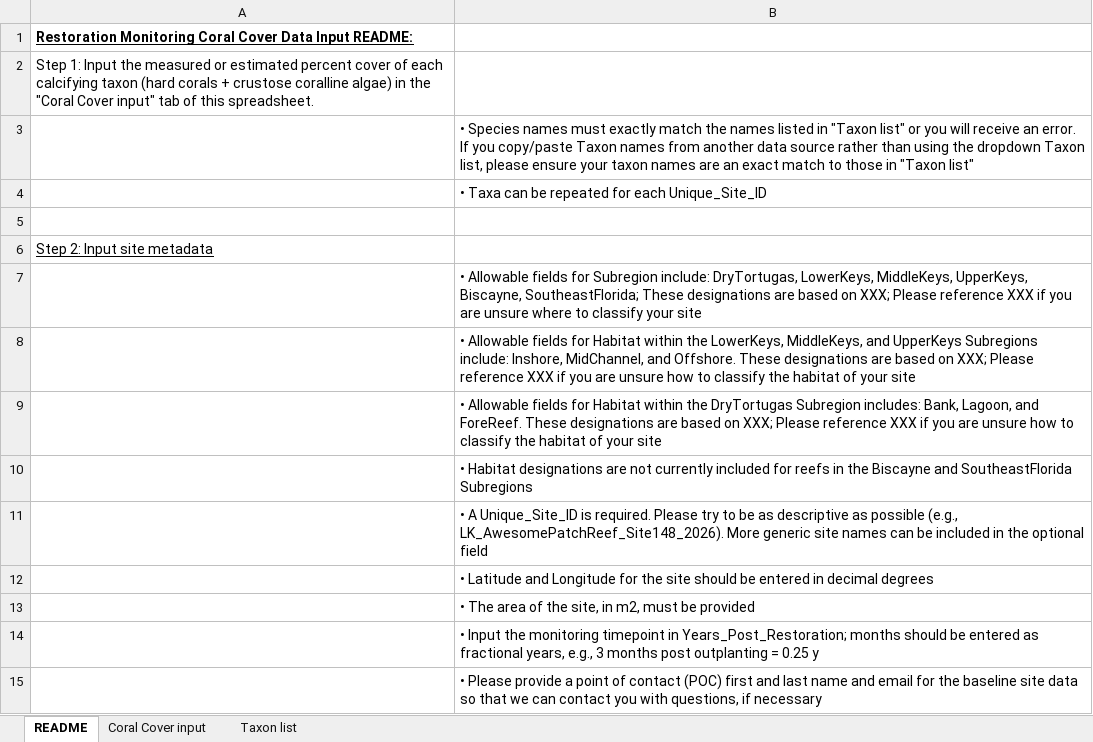
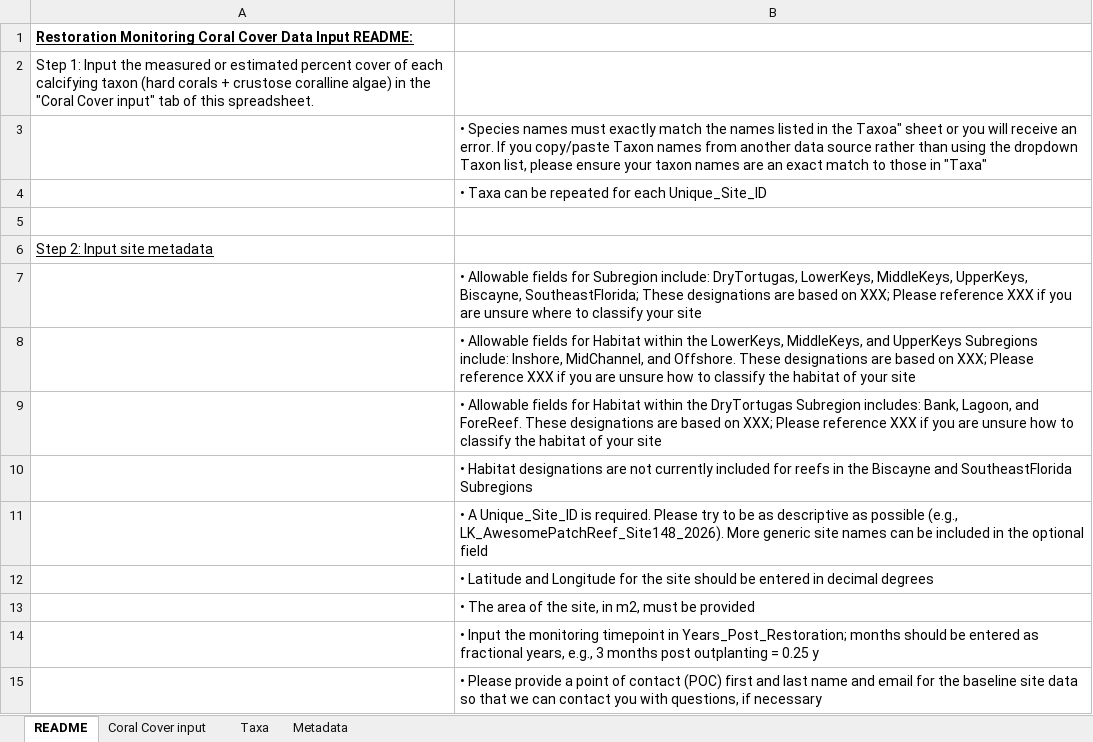
Before and after one commit to laurenttoth/CarbonateBudgetRestorationTool, an Excel workbook: data/Restoration_Monitoring_Cover_TEMPLATE.xlsx, sheet README, drawn as a sheet; values as stored, in another font and other column widths than the file's, no borders; the diff names each change by its address in the sheet, - before the commit and + after, or states it on an @@ line.

```diff
--- a/data/Restoration_Monitoring_Cover_TEMPLATE.xlsx (sheet README)
+++ b/data/Restoration_Monitoring_Cover_TEMPLATE.xlsx (sheet README)
-sheet tab: Taxon list
+sheet tab: Taxa
+sheet tab: Metadata
-B3: …listed in "Taxon list" or you will receive an error. If you copy/paste Taxon names from another data source rather than using the dropdown Taxon list, please ensure your taxon names are an exact match to those in "Taxon list"
+B3: …listed in the Taxoa" sheet or you will receive an error. If you copy/paste Taxon names from another data source rather than using the dropdown Taxon list, please ensure your taxon names are an exact match to those in "Taxa"
```
Also changed, not shown: sheet Coral Cover input, data/Baseline_cover_TEMPLATE.xlsx, data/Bioerosion_Data_TEMPLATE.xlsx, 2 other files.
